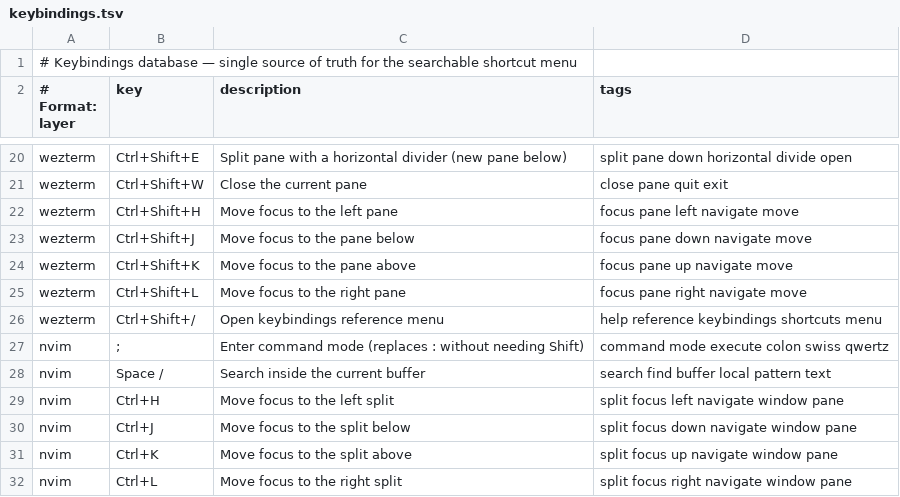
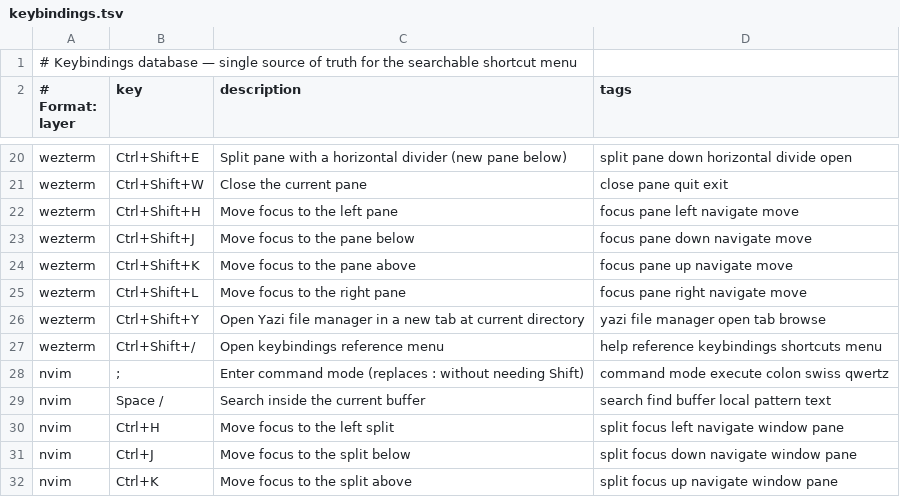
Before and after one commit to sirBenhenry/nvim-wezterm-setup, a TSV file: configs/keybindings.tsv, drawn as a sheet; only a part is shown, gaps mark what is left out; the shorter side is filled out with more unchanged rows.

```diff
--- a/configs/keybindings.tsv
+++ b/configs/keybindings.tsv
@@ -25,2 +25,3 @@ wezterm	Ctrl+Shift+K	Move focus to the pane above	focus pane up navigate move
 wezterm	Ctrl+Shift+L	Move focus to the right pane	focus pane right navigate move
+wezterm	Ctrl+Shift+Y	Open Yazi file manager in a new tab at current directory	yazi file manager open tab browse
 wezterm	Ctrl+Shift+/	Open keybindings reference menu	help reference keybindings shortcuts menu
```
Also changed, not shown: 2 other files.
